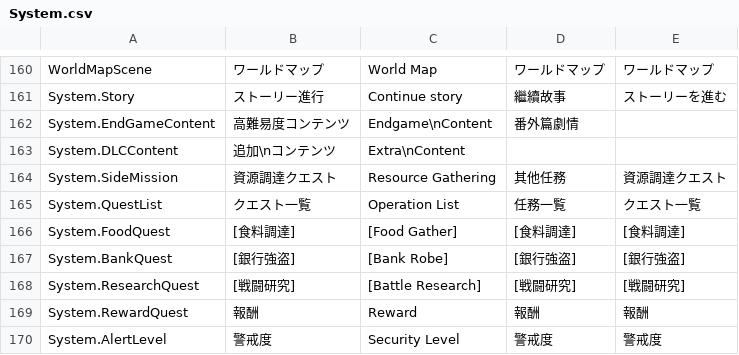
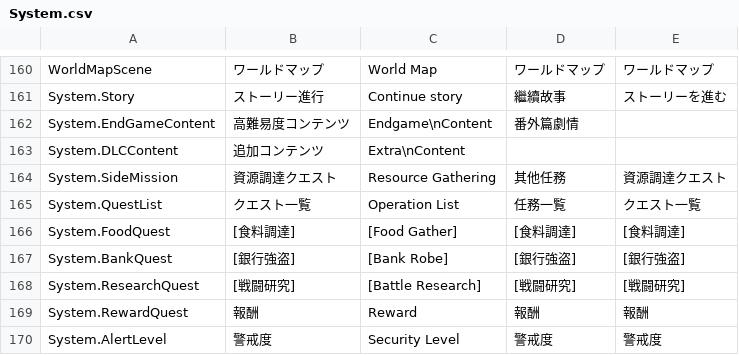
Before and after one commit to maryphun/magicheroines, a CSV file: Assets/Resources/LocalizationSheet/System.csv, drawn as a sheet; only a part is shown, gaps mark what is left out.

```diff
--- a/Assets/Resources/LocalizationSheet/System.csv
+++ b/Assets/Resources/LocalizationSheet/System.csv
@@ -176,3 +176,3 @@ System.Story,ストーリー進行,Continue story,繼續故事,ストーリー
 System.EndGameContent,高難易度コンテンツ,Endgame\nContent,番外篇劇情,
-System.DLCContent,追加\nコンテンツ,Extra\nContent,,
+System.DLCContent,追加コンテンツ,Extra\nContent,,
 System.SideMission,資源調達クエスト,Resource Gathering,其他任務,資源調達クエスト
```
Also changed, not shown: Assets/Resources/LocalizationSheet/DLCメインストーリー.csv, Assets/Resources/LocalizationSheet/Kei.csv, 11 other files.
